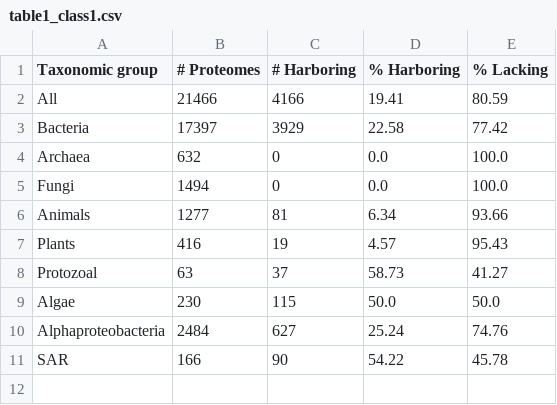
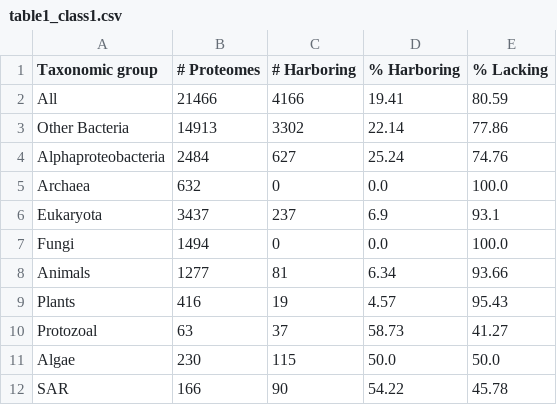
Before and after one commit to ophirmil12/FumaraseEvolution, a CSV file: results/stats/table1_class1.csv, drawn as a sheet.

```diff
--- a/results/stats/table1_class1.csv
+++ b/results/stats/table1_class1.csv
@@ -2,4 +2,6 @@ Taxonomic group,# Proteomes,# Harboring,% Harboring,% Lacking
 All,21466,4166,19.41,80.59
-Bacteria,17397,3929,22.58,77.42
+Other Bacteria,14913,3302,22.14,77.86
+Alphaproteobacteria,2484,627,25.24,74.76
 Archaea,632,0,0.0,100.0
+Eukaryota,3437,237,6.9,93.1
 Fungi,1494,0,0.0,100.0
@@ -9,3 +11,2 @@ Protozoal,63,37,58.73,41.27
 Algae,230,115,50.0,50.0
-Alphaproteobacteria,2484,627,25.24,74.76
 SAR,166,90,54.22,45.78
```
Also changed, not shown: results/stats/table2_class2.csv, 1 other file.
